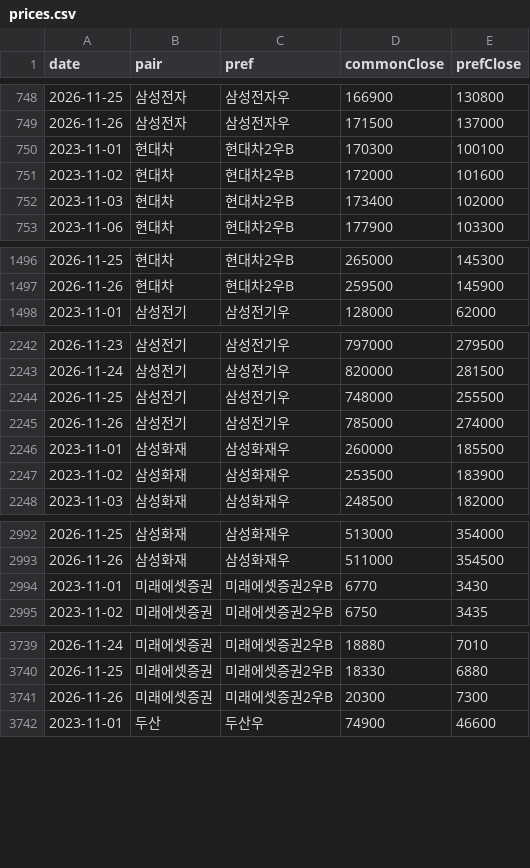
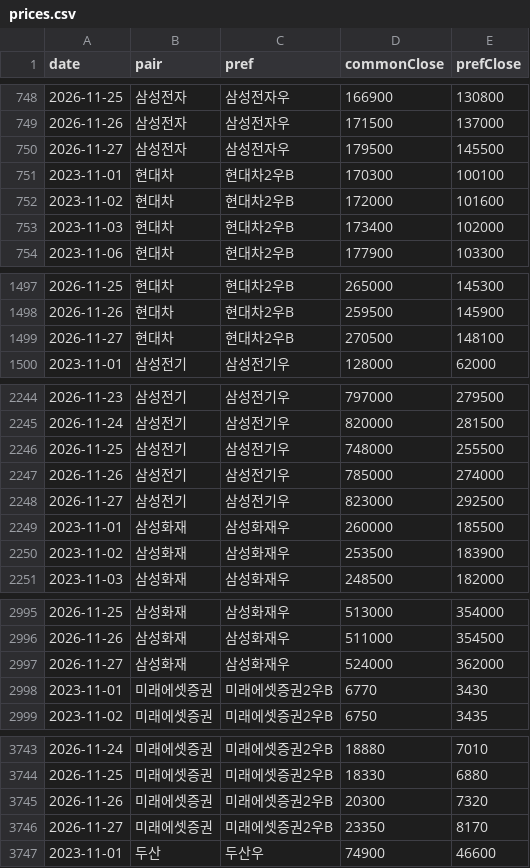
Before and after one commit to inandout-kr/pref-pair-z, a CSV file: data/prices.csv, drawn as a sheet; only a part is shown, gaps mark what is left out; the diff covers the shown part only.

```diff
--- a/data/prices.csv
+++ b/data/prices.csv
@@ -749,2 +749,3 @@ date,pair,pref,commonClose,prefClose
 2026-11-26,삼성전자,삼성전자우,171500,137000
+2026-11-27,삼성전자,삼성전자우,179500,145500
 2023-11-01,현대차,현대차2우B,170300,100100
@@ -1497,2 +1498,3 @@ date,pair,pref,commonClose,prefClose
 2026-11-26,현대차,현대차2우B,259500,145900
+2026-11-27,현대차,현대차2우B,270500,148100
 2023-11-01,삼성전기,삼성전기우,128000,62000
@@ -2245,2 +2247,3 @@ date,pair,pref,commonClose,prefClose
 2026-11-26,삼성전기,삼성전기우,785000,274000
+2026-11-27,삼성전기,삼성전기우,823000,292500
 2023-11-01,삼성화재,삼성화재우,260000,185500
@@ -2993,2 +2996,3 @@ date,pair,pref,commonClose,prefClose
 2026-11-26,삼성화재,삼성화재우,511000,354500
+2026-11-27,삼성화재,삼성화재우,524000,362000
 2023-11-01,미래에셋증권,미래에셋증권2우B,6770,3430
@@ -3740,3 +3744,4 @@ date,pair,pref,commonClose,prefClose
 2026-11-25,미래에셋증권,미래에셋증권2우B,18330,6880
-2026-11-26,미래에셋증권,미래에셋증권2우B,20300,7300
+2026-11-26,미래에셋증권,미래에셋증권2우B,20300,7320
+2026-11-27,미래에셋증권,미래에셋증권2우B,23350,8170
 2023-11-01,두산,두산우,74900,46600
```
Also changed, not shown: 2 added rows elsewhere in this file.
